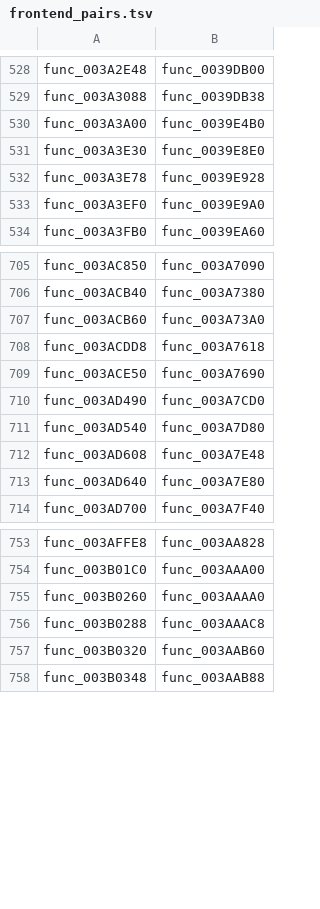
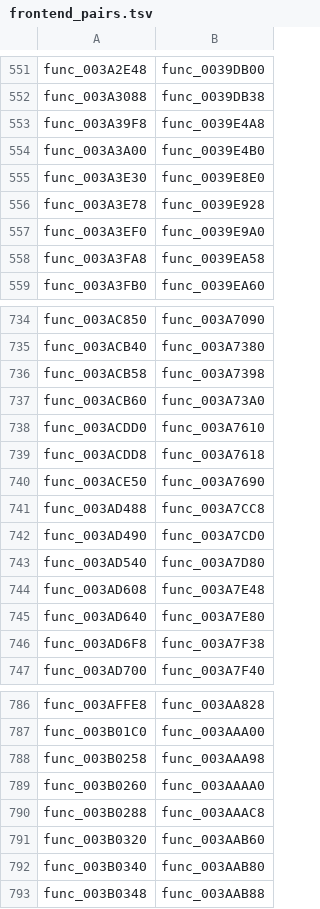
Before and after one commit to OpenRAC/rac3-decomp, a TSV file: config/us/frontend_pairs.tsv, drawn as a sheet; only a part is shown, gaps mark what is left out; the diff covers the shown part only.

```diff
--- a/config/us/frontend_pairs.tsv
+++ b/config/us/frontend_pairs.tsv
@@ -529,2 +552,3 @@ func_003A2E48	func_0039DB00
 func_003A3088	func_0039DB38
+func_003A39F8	func_0039E4A8
 func_003A3A00	func_0039E4B0
@@ -533,2 +557,3 @@ func_003A3E78	func_0039E928
 func_003A3EF0	func_0039E9A0
+func_003A3FA8	func_0039EA58
 func_003A3FB0	func_0039EA60
@@ -706,5 +735,8 @@ func_003AC850	func_003A7090
 func_003ACB40	func_003A7380
+func_003ACB58	func_003A7398
 func_003ACB60	func_003A73A0
+func_003ACDD0	func_003A7610
 func_003ACDD8	func_003A7618
 func_003ACE50	func_003A7690
+func_003AD488	func_003A7CC8
 func_003AD490	func_003A7CD0
@@ -713,2 +745,3 @@ func_003AD608	func_003A7E48
 func_003AD640	func_003A7E80
+func_003AD6F8	func_003A7F38
 func_003AD700	func_003A7F40
@@ -754,2 +787,3 @@ func_003AFFE8	func_003AA828
 func_003B01C0	func_003AAA00
+func_003B0258	func_003AAA98
 func_003B0260	func_003AAAA0
@@ -757,2 +791,3 @@ func_003B0288	func_003AAAC8
 func_003B0320	func_003AAB60
+func_003B0340	func_003AAB80
 func_003B0348	func_003AAB88
```
Also changed, not shown: 61 added rows elsewhere in this file, 1 other file.
